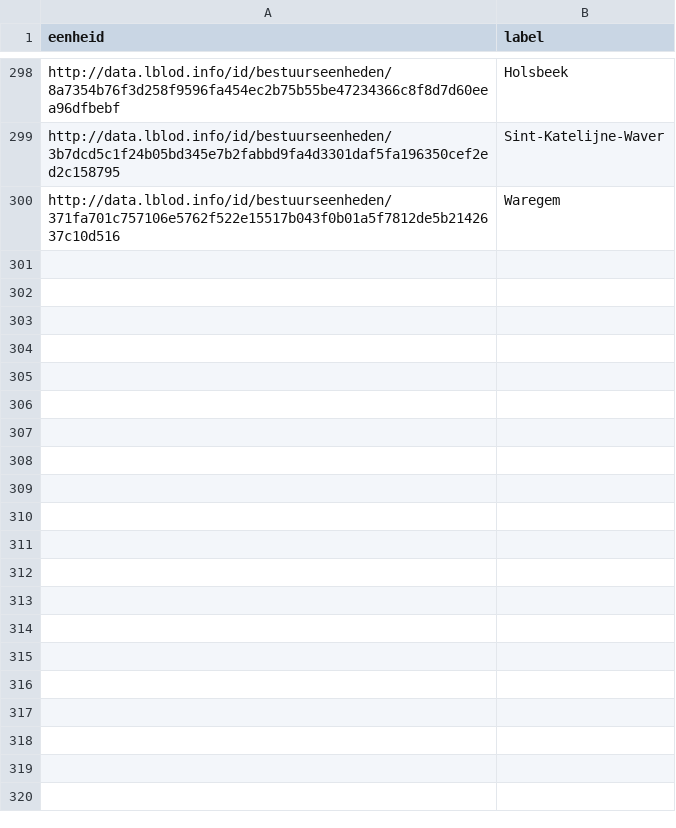
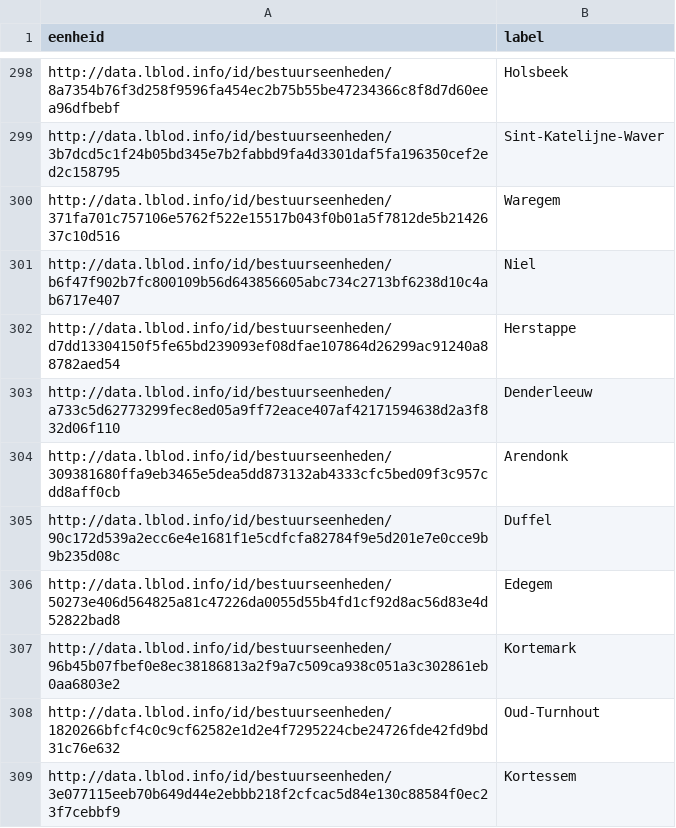
Before and after one commit to lblod/administratie-gegevens-harvester, a CSV file: map-OC.csv, drawn as a sheet; only a part is shown, gaps mark what is left out; the diff names each change by its address in the sheet, - before the commit and + after, or states it on an @@ line.

```diff
--- a/map-OC.csv
+++ b/map-OC.csv
+row 301: http://data.lblod.info/id/bestuurseenheden/b6f47f902b7fc800109b56d643856605abc734c2713bf6238d10c4ab6717e407 | Niel
+row 302: http://data.lblod.info/id/bestuurseenheden/d7dd13304150f5fe65bd239093ef08dfae107864d26299ac91240a88782aed54 | Herstappe
+row 303: http://data.lblod.info/id/bestuurseenheden/a733c5d62773299fec8ed05a9ff72eace407af42171594638d2a3f832d06f110 | Denderleeuw
+row 304: http://data.lblod.info/id/bestuurseenheden/309381680ffa9eb3465e5dea5dd873132ab4333cfc5bed09f3c957cdd8aff0cb | Arendonk
+row 305: http://data.lblod.info/id/bestuurseenheden/90c172d539a2ecc6e4e1681f1e5cdfcfa82784f9e5d201e7e0cce9b9b235d08c | Duffel
+row 306: http://data.lblod.info/id/bestuurseenheden/50273e406d564825a81c47226da0055d55b4fd1cf92d8ac56d83e4d52822bad8 | Edegem
+row 307: http://data.lblod.info/id/bestuurseenheden/96b45b07fbef0e8ec38186813a2f9a7c509ca938c051a3c302861eb0aa6803e2 | Kortemark
+row 308: http://data.lblod.info/id/bestuurseenheden/1820266bfcf4c0c9cf62582e1d2e4f7295224cbe24726fde42fd9bd31c76e632 | Oud-Turnhout
+row 309: http://data.lblod.info/id/bestuurseenheden/3e077115eeb70b649d44e2ebbb218f2cfcac5d84e130c88584f0ec23f7cebbf9 | Kortessem
```
Also changed, not shown: map-GE.csv.
